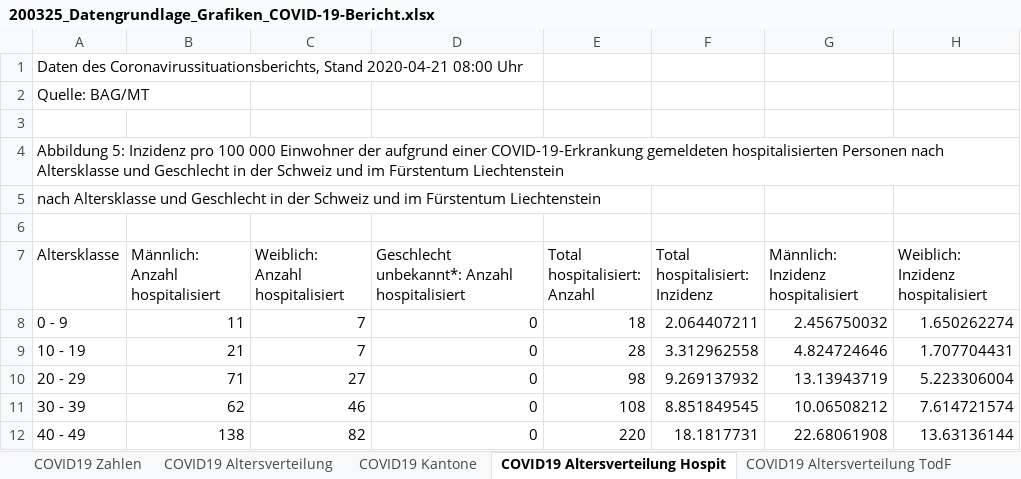
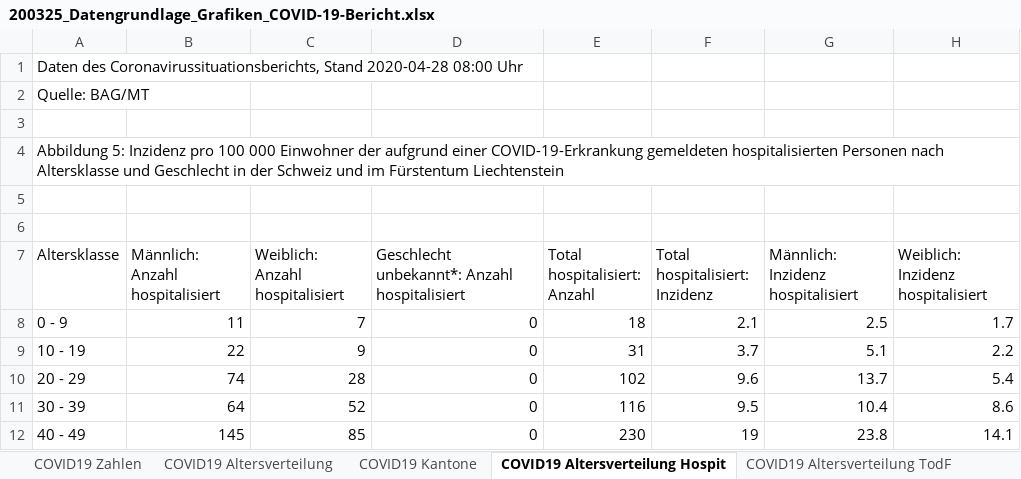
Before and after one commit to sebastianhohmann/covid19_total_death, an Excel workbook: switzerland/covid_deaths/200325_Datengrundlage_Grafiken_COVID-19-Bericht.xlsx, sheet COVID19 Altersverteilung Hospit, drawn as a sheet; only a part is shown; values as stored, in another font and other column widths than the file's, no borders; the diff covers the shown part only; the diff names each change by its address in the sheet, - before the commit and + after, or states it on an @@ line.

```diff
--- a/switzerland/covid_deaths/200325_Datengrundlage_Grafiken_COVID-19-Bericht.xlsx (sheet COVID19 Altersverteilung Hospit)
+++ b/switzerland/covid_deaths/200325_Datengrundlage_Grafiken_COVID-19-Bericht.xlsx (sheet COVID19 Altersverteilung Hospit)
-A1 (Altersklasse): …Coronavirussituationsberichts, Stand 2020-04-21 08:00 Uhr
+A1 (Altersklasse): …Coronavirussituationsberichts, Stand 2020-04-28 08:00 Uhr
-A5 (Altersklasse): nach Altersklasse und Geschlecht in der Schweiz und im Fürstentum Liechtenstein
+A5 (Altersklasse): (empty)
-F8 (Total hospitalisiert: Inzidenz): 2.064407211
+F8 (Total hospitalisiert: Inzidenz): 2.1
-G8: 2.456750032
+G8: 2.5
-H8: 1.650262274
+H8: 1.7
-B9 (Männlich: Anzahl hospitalisiert): 21
+B9 (Männlich: Anzahl hospitalisiert): 22
-C9 (Weiblich: Anzahl hospitalisiert): 7
+C9 (Weiblich: Anzahl hospitalisiert): 9
-E9 (Total hospitalisiert: Anzahl): 28
+E9 (Total hospitalisiert: Anzahl): 31
-F9 (Total hospitalisiert: Inzidenz): 3.312962558
+F9 (Total hospitalisiert: Inzidenz): 3.7
-G9: 4.824724646
+G9: 5.1
-H9: 1.707704431
+H9: 2.2
-B10 (Männlich: Anzahl hospitalisiert): 71
+B10 (Männlich: Anzahl hospitalisiert): 74
-C10 (Weiblich: Anzahl hospitalisiert): 27
+C10 (Weiblich: Anzahl hospitalisiert): 28
-E10 (Total hospitalisiert: Anzahl): 98
+E10 (Total hospitalisiert: Anzahl): 102
-F10 (Total hospitalisiert: Inzidenz): 9.269137932
+F10 (Total hospitalisiert: Inzidenz): 9.6
-G10: 13.13943719
+G10: 13.7
-H10: 5.223306004
+H10: 5.4
-B11 (Männlich: Anzahl hospitalisiert): 62
+B11 (Männlich: Anzahl hospitalisiert): 64
-C11 (Weiblich: Anzahl hospitalisiert): 46
+C11 (Weiblich: Anzahl hospitalisiert): 52
-E11 (Total hospitalisiert: Anzahl): 108
+E11 (Total hospitalisiert: Anzahl): 116
-F11 (Total hospitalisiert: Inzidenz): 8.851849545
+F11 (Total hospitalisiert: Inzidenz): 9.5
-G11: 10.06508212
+G11: 10.4
-H11: 7.614721574
+H11: 8.6
-B12 (Männlich: Anzahl hospitalisiert): 138
+B12 (Männlich: Anzahl hospitalisiert): 145
-C12 (Weiblich: Anzahl hospitalisiert): 82
+C12 (Weiblich: Anzahl hospitalisiert): 85
-E12 (Total hospitalisiert: Anzahl): 220
+E12 (Total hospitalisiert: Anzahl): 230
-F12 (Total hospitalisiert: Inzidenz): 18.1817731
+F12 (Total hospitalisiert: Inzidenz): 19
-G12: 22.68061908
+G12: 23.8
-H12: 13.63136144
+H12: 14.1
```
Also changed, not shown: 25 edited cells elsewhere in this sheet, sheet COVID19 Zahlen, sheet COVID19 Altersverteilung, sheet COVID19 Kantone, sheet COVID19 Altersverteilung TodF, 2 other files.
